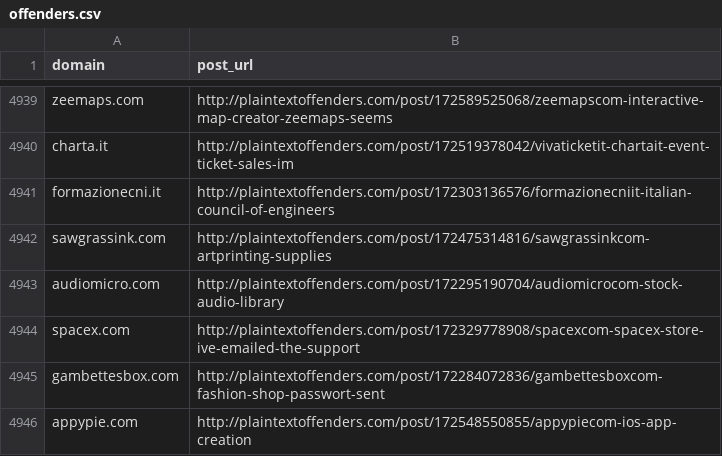
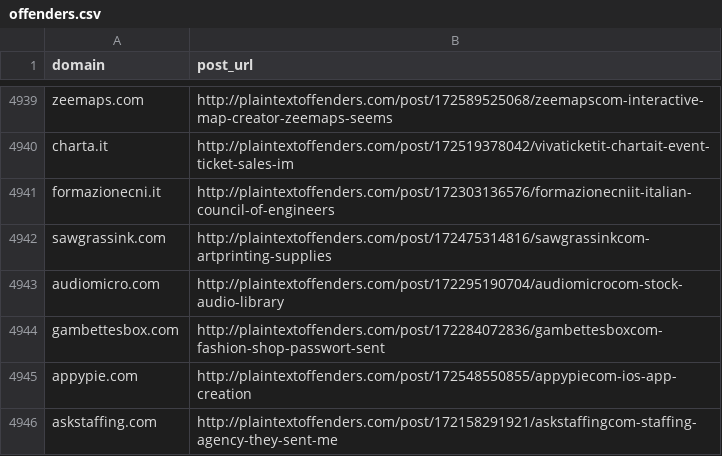
Before and after one commit to plaintextoffenders/plaintextoffenders, a CSV file: offenders.csv, drawn as a sheet; only a part is shown, gaps mark what is left out; the shorter side is filled out with more unchanged rows.

Commit message:
spacex.com reformed offender

```diff
--- a/offenders.csv
+++ b/offenders.csv
@@ -4943,3 +4943,2 @@ sawgrassink.com,http://plaintextoffenders.com/post/172475314816/sawgrassinkcom-a
 audiomicro.com,http://plaintextoffenders.com/post/172295190704/audiomicrocom-stock-audio-library
-spacex.com,http://plaintextoffenders.com/post/172329778908/spacexcom-spacex-store-ive-emailed-the-support
 gambettesbox.com,http://plaintextoffenders.com/post/172284072836/gambettesboxcom-fashion-shop-passwort-sent
```
Also changed, not shown: reformed.csv.
